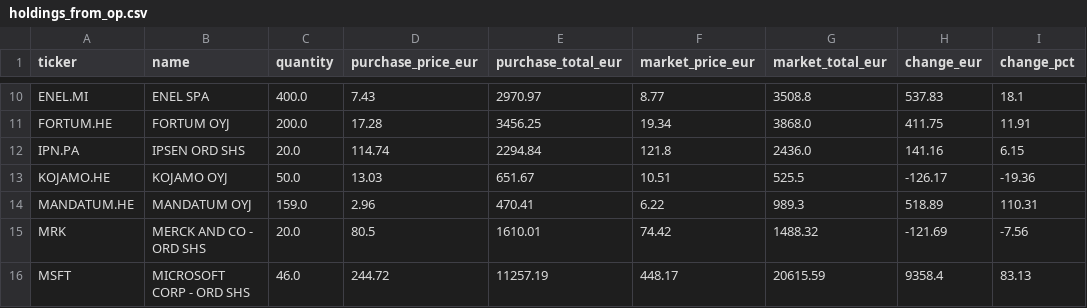
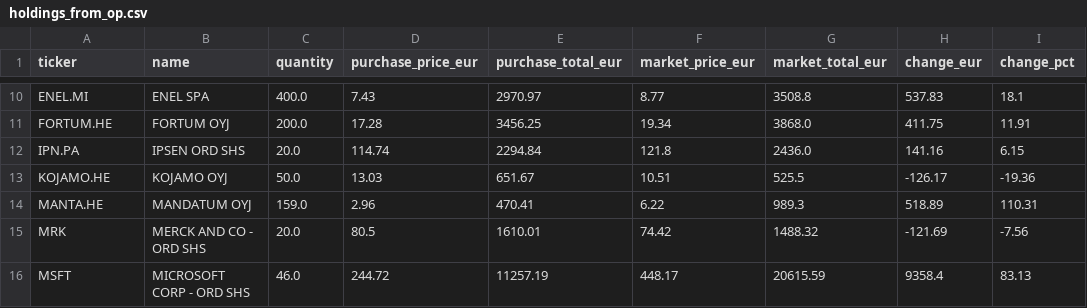
Before and after one commit to JariPutula/investaignews, a CSV file: holdings_from_op.csv, drawn as a sheet; only a part is shown, gaps mark what is left out.

```diff
--- a/holdings_from_op.csv
+++ b/holdings_from_op.csv
@@ -13,3 +13,3 @@ IPN.PA,IPSEN ORD SHS,20.0,114.74,2294.84,121.8,2436.0,141.16,6.15
 KOJAMO.HE,KOJAMO OYJ,50.0,13.03,651.67,10.51,525.5,-126.17,-19.36
-MANDATUM.HE,MANDATUM OYJ,159.0,2.96,470.41,6.22,989.3,518.89,110.31
+MANTA.HE,MANDATUM OYJ,159.0,2.96,470.41,6.22,989.3,518.89,110.31
 MRK,MERCK AND CO - ORD SHS,20.0,80.5,1610.01,74.42,1488.32,-121.69,-7.56
```
Also changed, not shown: 2 other files.
